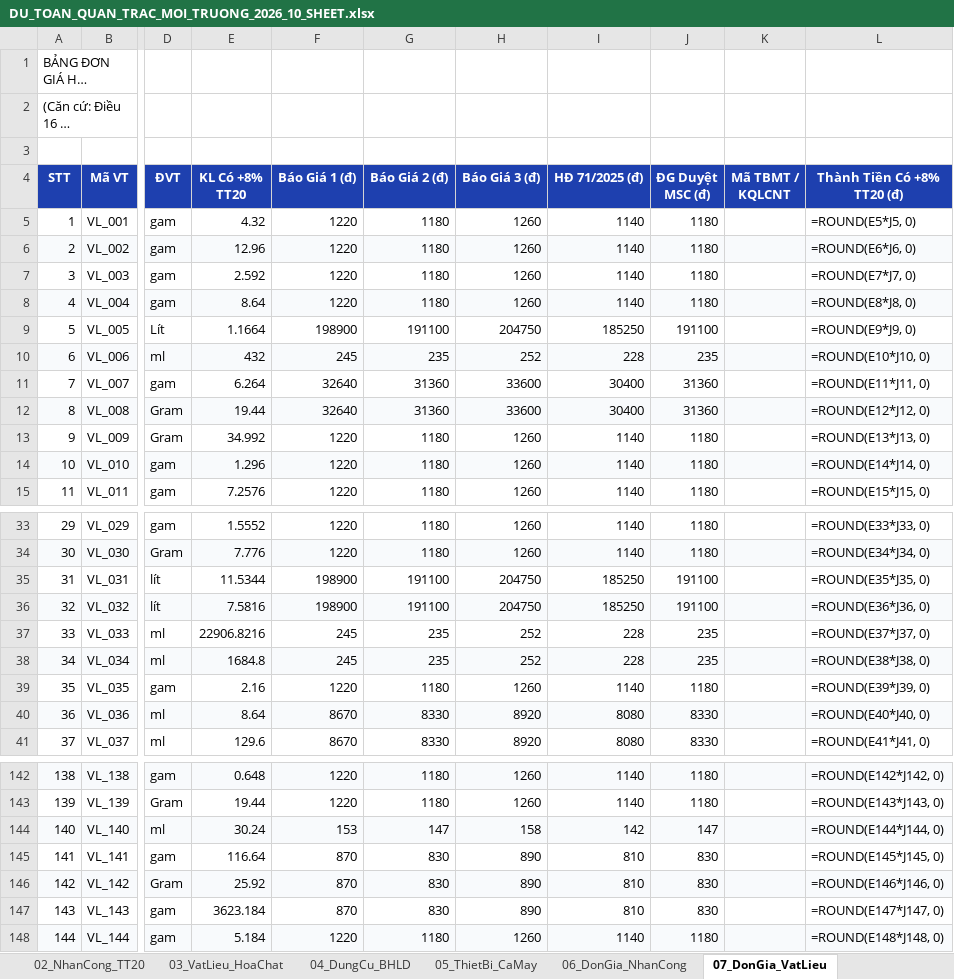
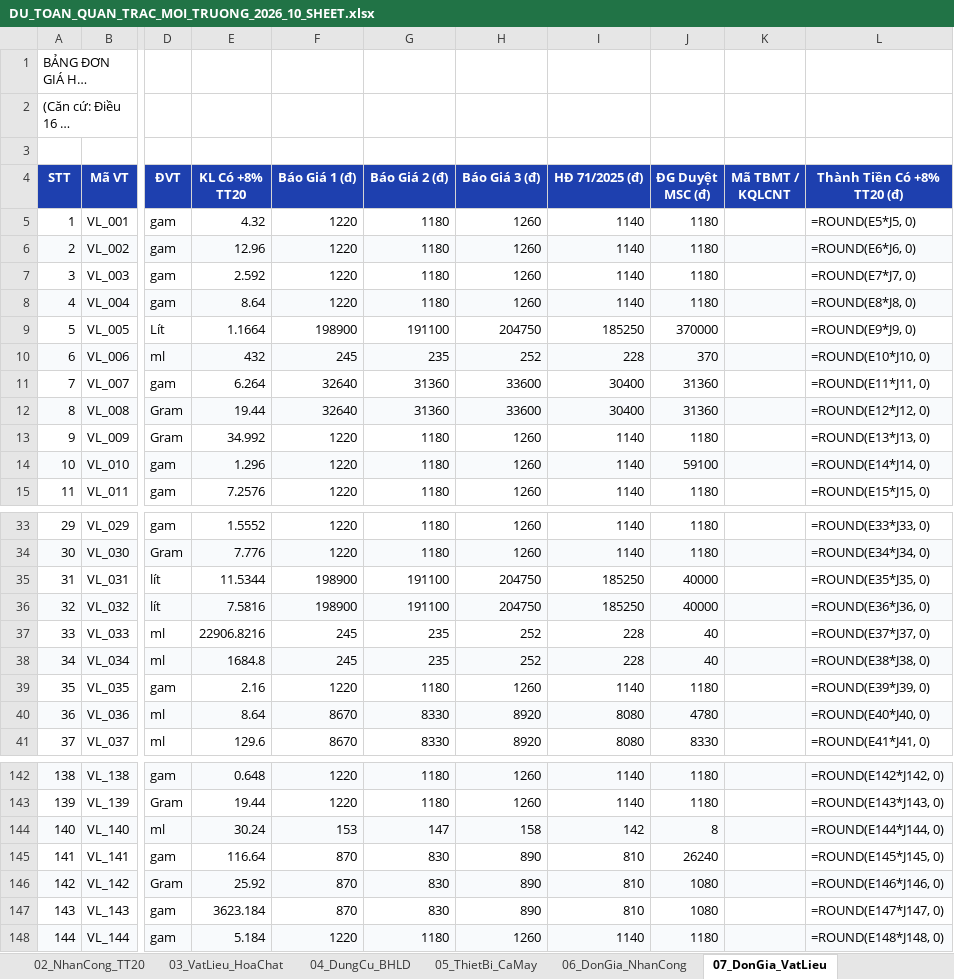
Before and after one commit to nguyenhieuanhspkt/DuToanMoiTruongApp-, an Excel workbook: backend/data/DU_TOAN_QUAN_TRAC_MOI_TRUONG_2026_10_SHEET.xlsx, sheet 07_DonGia_VatLieu, drawn as a sheet; only a part is shown, gaps mark what is left out; long unchanged cells end in …; values as stored, in another font and other column widths than the file's, no borders; formulas without a stored value are shown as written; the diff covers the shown part only; the diff names each change by its address in the sheet, - before the commit and + after, or states it on an @@ line.

```diff
--- a/backend/data/DU_TOAN_QUAN_TRAC_MOI_TRUONG_2026_10_SHEET.xlsx (sheet 07_DonGia_VatLieu)
+++ b/backend/data/DU_TOAN_QUAN_TRAC_MOI_TRUONG_2026_10_SHEET.xlsx (sheet 07_DonGia_VatLieu)
-J9 (ĐG Duyệt MSC (đ)): 191100
+J9 (ĐG Duyệt MSC (đ)): 370000
-J10 (ĐG Duyệt MSC (đ)): 235
+J10 (ĐG Duyệt MSC (đ)): 370
-J14 (ĐG Duyệt MSC (đ)): 1180
+J14 (ĐG Duyệt MSC (đ)): 59100
-J35:J36 (ĐG Duyệt MSC (đ)): 191100
+J35:J36 (ĐG Duyệt MSC (đ)): 40000
-J37:J38 (ĐG Duyệt MSC (đ)): 235
+J37:J38 (ĐG Duyệt MSC (đ)): 40
-J40 (ĐG Duyệt MSC (đ)): 8330
+J40 (ĐG Duyệt MSC (đ)): 4780
-J144 (ĐG Duyệt MSC (đ)): 147
+J144 (ĐG Duyệt MSC (đ)): 8
-J145 (ĐG Duyệt MSC (đ)): 830
+J145 (ĐG Duyệt MSC (đ)): 26240
-J146:J147 (ĐG Duyệt MSC (đ)): 830
+J146:J147 (ĐG Duyệt MSC (đ)): 1080
```
Also changed, not shown: 24 edited cells elsewhere in this sheet, frontend/public/DU_TOAN_QUAN_TRAC_MOI_TRUONG_2026_10_SHEET.xlsx, 16 other files.
